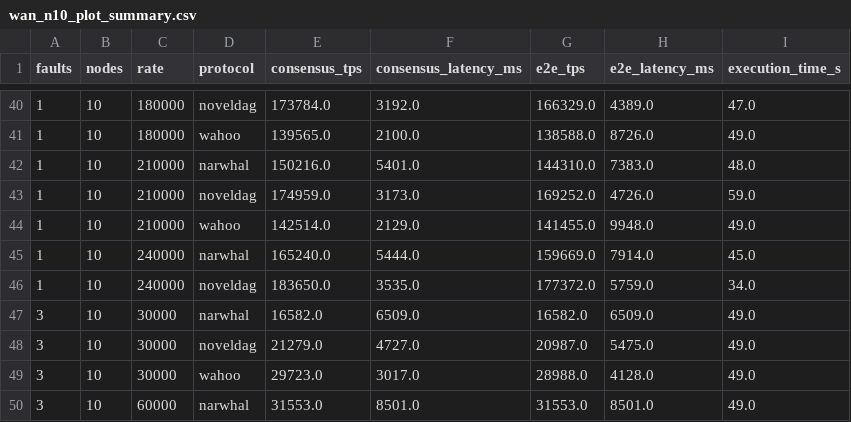
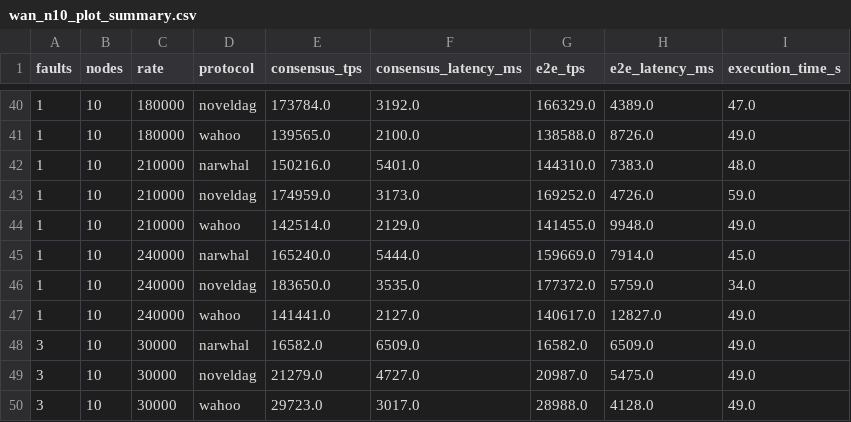
Before and after one commit to TH-Chou/NovelDAG, a CSV file: paperdata/csv/wan/wan_n10_plot_summary.csv, drawn as a sheet; only a part is shown, gaps mark what is left out; the shorter side is filled out with more unchanged rows; the diff names each change by its address in the sheet, - before the commit and + after, or states it on an @@ line.

```diff
--- a/paperdata/csv/wan/wan_n10_plot_summary.csv
+++ b/paperdata/csv/wan/wan_n10_plot_summary.csv
+row 47: 1 | 10 | 240000 | wahoo | 141441.0 | 2127.0 | 140617.0 | 12827.0 | 49.0
```
Also changed, not shown: paperdata/csv/wan/wan_n10_all_faults_results.csv, paperdata/icde_shortfin_archive/cloud/cloud_wan_summary.csv, 2 other files.
